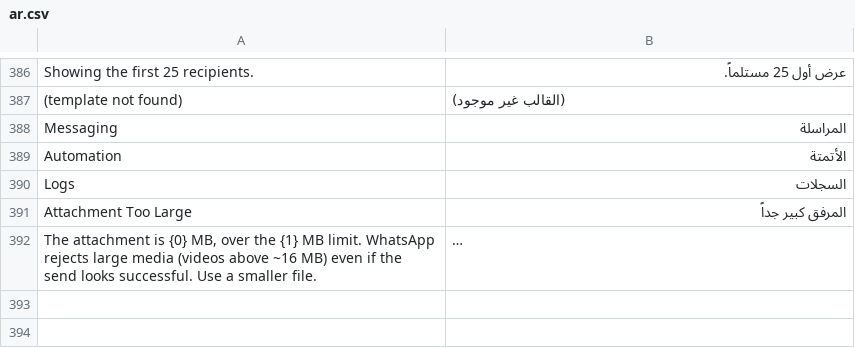
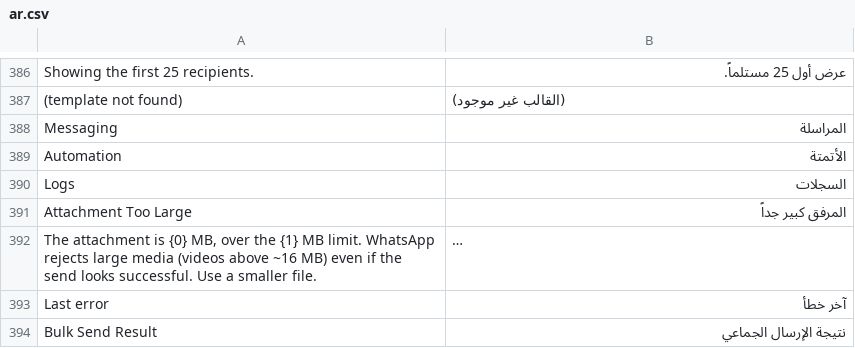
Before and after one commit to Mubtkir-ERP/mu-wats-api, a CSV file: frappe_whatsapp/translations/ar.csv, drawn as a sheet; only a part is shown, gaps mark what is left out; long unchanged cells end in …; the diff names each change by its address in the sheet, - before the commit and + after, or states it on an @@ line.

```diff
--- a/frappe_whatsapp/translations/ar.csv
+++ b/frappe_whatsapp/translations/ar.csv
+row 393: Last error | آخر خطأ
+row 394: Bulk Send Result | نتيجة الإرسال الجماعي
```
Also changed, not shown: 1 other file.
